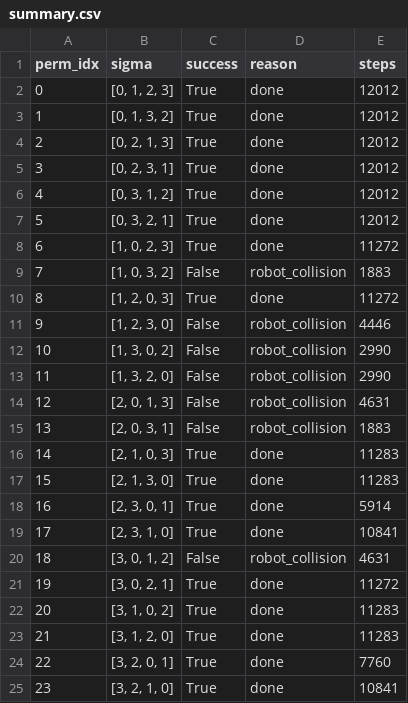
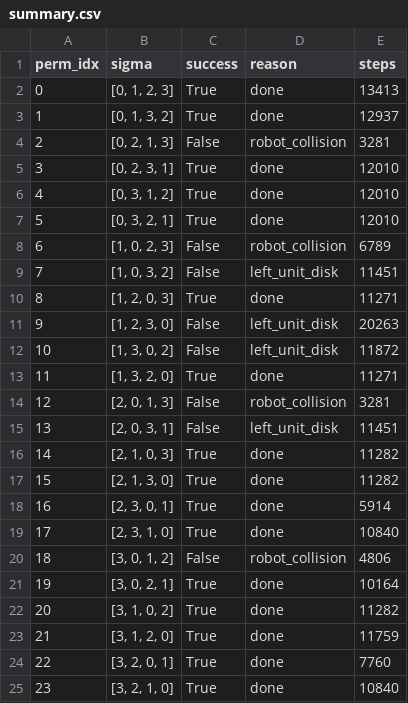
Before and after one commit to rwoll2/ECE-470, a CSV file: ECE_470_FA25_Project-Code/results/summary.csv, drawn as a sheet.

Commit message:
Add commented out robot collision detection

```diff
--- a/ECE_470_FA25_Project-Code/results/summary.csv
+++ b/ECE_470_FA25_Project-Code/results/summary.csv
@@ -1,25 +1,25 @@
 perm_idx,sigma,success,reason,steps
-0,"[0, 1, 2, 3]",True,done,12012
-1,"[0, 1, 3, 2]",True,done,12012
-2,"[0, 2, 1, 3]",True,done,12012
-3,"[0, 2, 3, 1]",True,done,12012
-4,"[0, 3, 1, 2]",True,done,12012
-5,"[0, 3, 2, 1]",True,done,12012
-6,"[1, 0, 2, 3]",True,done,11272
-7,"[1, 0, 3, 2]",False,robot_collision,1883
-8,"[1, 2, 0, 3]",True,done,11272
-9,"[1, 2, 3, 0]",False,robot_collision,4446
-10,"[1, 3, 0, 2]",False,robot_collision,2990
-11,"[1, 3, 2, 0]",False,robot_collision,2990
-12,"[2, 0, 1, 3]",False,robot_collision,4631
-13,"[2, 0, 3, 1]",False,robot_collision,1883
-14,"[2, 1, 0, 3]",True,done,11283
-15,"[2, 1, 3, 0]",True,done,11283
+0,"[0, 1, 2, 3]",True,done,13413
+1,"[0, 1, 3, 2]",True,done,12937
+2,"[0, 2, 1, 3]",False,robot_collision,3281
+3,"[0, 2, 3, 1]",True,done,12010
+4,"[0, 3, 1, 2]",True,done,12010
+5,"[0, 3, 2, 1]",True,done,12010
+6,"[1, 0, 2, 3]",False,robot_collision,6789
+7,"[1, 0, 3, 2]",False,left_unit_disk,11451
+8,"[1, 2, 0, 3]",True,done,11271
+9,"[1, 2, 3, 0]",False,left_unit_disk,20263
+10,"[1, 3, 0, 2]",False,left_unit_disk,11872
+11,"[1, 3, 2, 0]",True,done,11271
+12,"[2, 0, 1, 3]",False,robot_collision,3281
+13,"[2, 0, 3, 1]",False,left_unit_disk,11451
+14,"[2, 1, 0, 3]",True,done,11282
+15,"[2, 1, 3, 0]",True,done,11282
 16,"[2, 3, 0, 1]",True,done,5914
-17,"[2, 3, 1, 0]",True,done,10841
-18,"[3, 0, 1, 2]",False,robot_collision,4631
-19,"[3, 0, 2, 1]",True,done,11272
-20,"[3, 1, 0, 2]",True,done,11283
-21,"[3, 1, 2, 0]",True,done,11283
+17,"[2, 3, 1, 0]",True,done,10840
+18,"[3, 0, 1, 2]",False,robot_collision,4806
+19,"[3, 0, 2, 1]",True,done,10164
+20,"[3, 1, 0, 2]",True,done,11282
+21,"[3, 1, 2, 0]",True,done,11759
 22,"[3, 2, 0, 1]",True,done,7760
-23,"[3, 2, 1, 0]",True,done,10841
+23,"[3, 2, 1, 0]",True,done,10840
```
Also changed, not shown: 1 other file.
